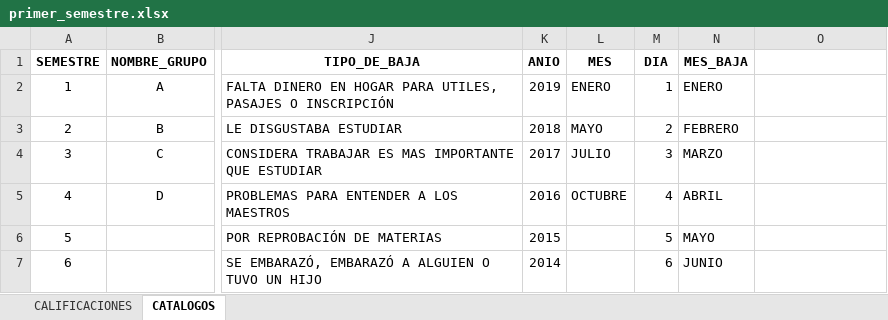
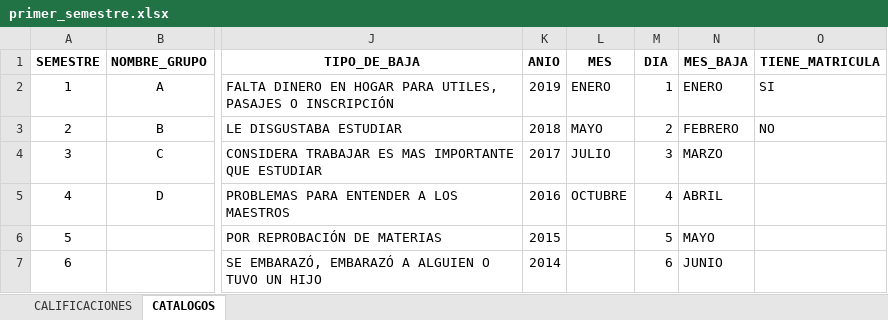
Before and after one commit to HernandezRamosFernando/cseiio, an Excel workbook: formatos/primer_semestre.xlsx, sheet CATALOGOS, drawn as a sheet; only a part is shown, gaps mark what is left out; values as stored, in another font and other column widths than the file's, no borders; the diff names each change by its address in the sheet, - before the commit and + after, or states it on an @@ line.

```diff
--- a/formatos/primer_semestre.xlsx (sheet CATALOGOS)
+++ b/formatos/primer_semestre.xlsx (sheet CATALOGOS)
-O1: (empty)
+O1: TIENE_MATRICULA
-O2 (TIENE_MATRICULA): (empty)
+O2 (TIENE_MATRICULA): SI
-O3 (TIENE_MATRICULA): (empty)
+O3 (TIENE_MATRICULA): NO
```
Also changed, not shown: sheet CALIFICACIONES, 9 other files.
